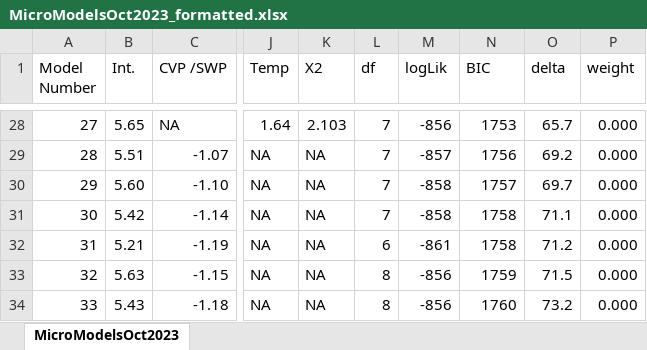
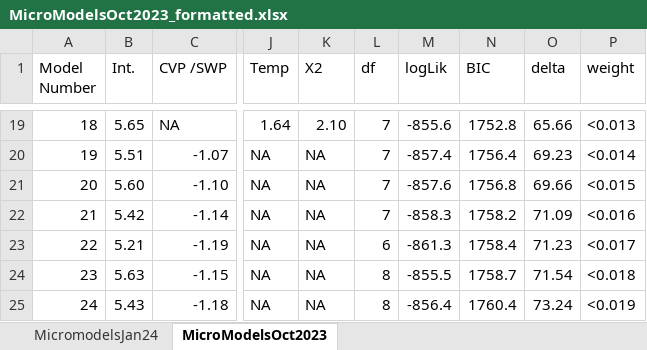
Before and after one commit to rosehartman/HABsynthesis, an Excel workbook: outputs/MicroModelsOct2023_formatted.xlsx, sheet MicroModelsOct2023, drawn as a sheet; only a part is shown, gaps mark what is left out; values as stored, in another font and other column widths than the file's, no cell formats; addresses are those after the commit; the diff covers the shown part only; the diff names each change by its address in the sheet, - before the commit and + after, or states it on an @@ line.

```diff
--- a/outputs/MicroModelsOct2023_formatted.xlsx (sheet MicroModelsOct2023)
+++ b/outputs/MicroModelsOct2023_formatted.xlsx (sheet MicroModelsOct2023)
+sheet tab: MicromodelsJan24
@@ column A (Model Number) renumbered from row 3 down @@
-K19 (X2): 2.103
+K19 (X2): 2.10
-M19 (logLik): -856
+M19 (logLik): -855.6
-N19 (BIC): 1753
+N19 (BIC): 1752.8
-O19 (delta): 65.7
+O19 (delta): 65.66
-P19 (weight): 0.000
+P19 (weight): <0.013
-M20 (logLik): -857
+M20 (logLik): -857.4
-N20 (BIC): 1756
+N20 (BIC): 1756.4
-O20 (delta): 69.2
+O20 (delta): 69.23
-P20 (weight): 0.000
+P20 (weight): <0.014
-M21 (logLik): -858
+M21 (logLik): -857.6
-N21 (BIC): 1757
+N21 (BIC): 1756.8
-O21 (delta): 69.7
+O21 (delta): 69.66
-P21 (weight): 0.000
+P21 (weight): <0.015
-M22 (logLik): -858
+M22 (logLik): -858.3
-N22 (BIC): 1758
+N22 (BIC): 1758.2
-O22 (delta): 71.1
+O22 (delta): 71.09
-P22 (weight): 0.000
+P22 (weight): <0.016
-M23 (logLik): -861
+M23 (logLik): -861.3
-N23 (BIC): 1758
+N23 (BIC): 1758.4
-O23 (delta): 71.2
+O23 (delta): 71.23
-P23 (weight): 0.000
+P23 (weight): <0.017
-M24 (logLik): -856
+M24 (logLik): -855.5
-N24 (BIC): 1759
+N24 (BIC): 1758.7
-O24 (delta): 71.5
+O24 (delta): 71.54
-P24 (weight): 0.000
+P24 (weight): <0.018
-M25 (logLik): -856
+M25 (logLik): -856.4
-N25 (BIC): 1760
+N25 (BIC): 1760.4
-O25 (delta): 73.2
+O25 (delta): 73.24
-P25 (weight): 0.000
+P25 (weight): <0.019
```
Also changed, not shown: 6 added rows, 18 removed rows and 141 edited cells elsewhere in this sheet, cell formats, 21 other files.
